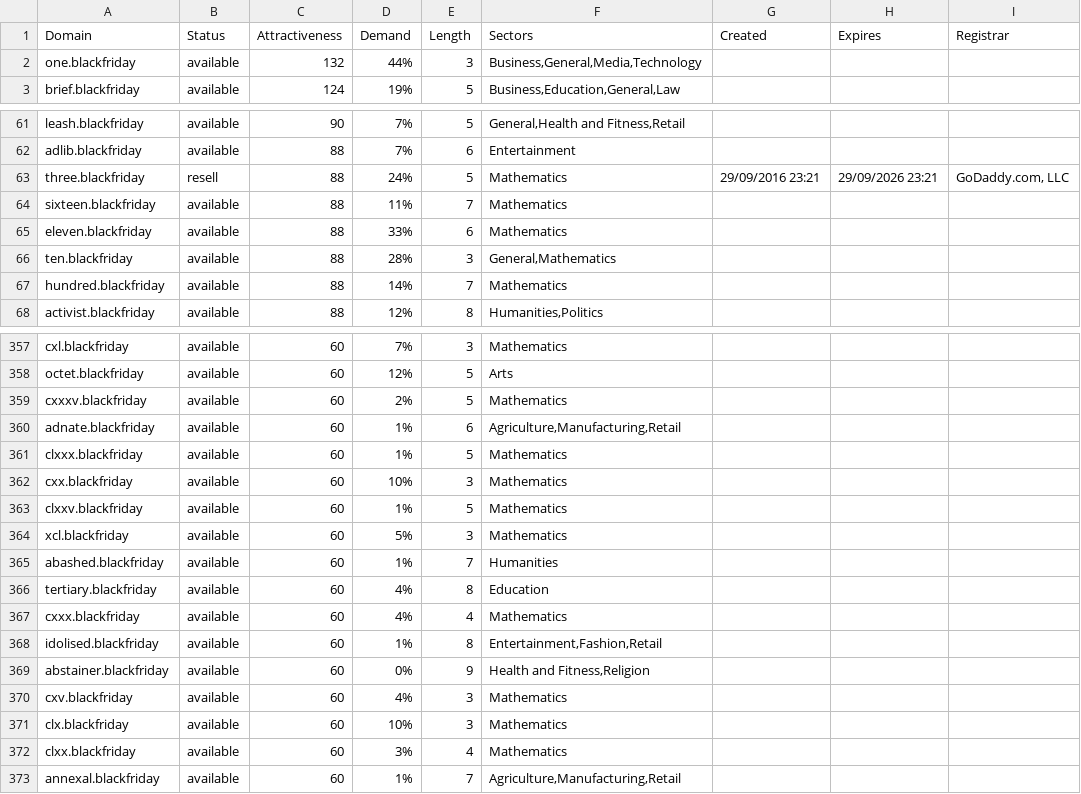
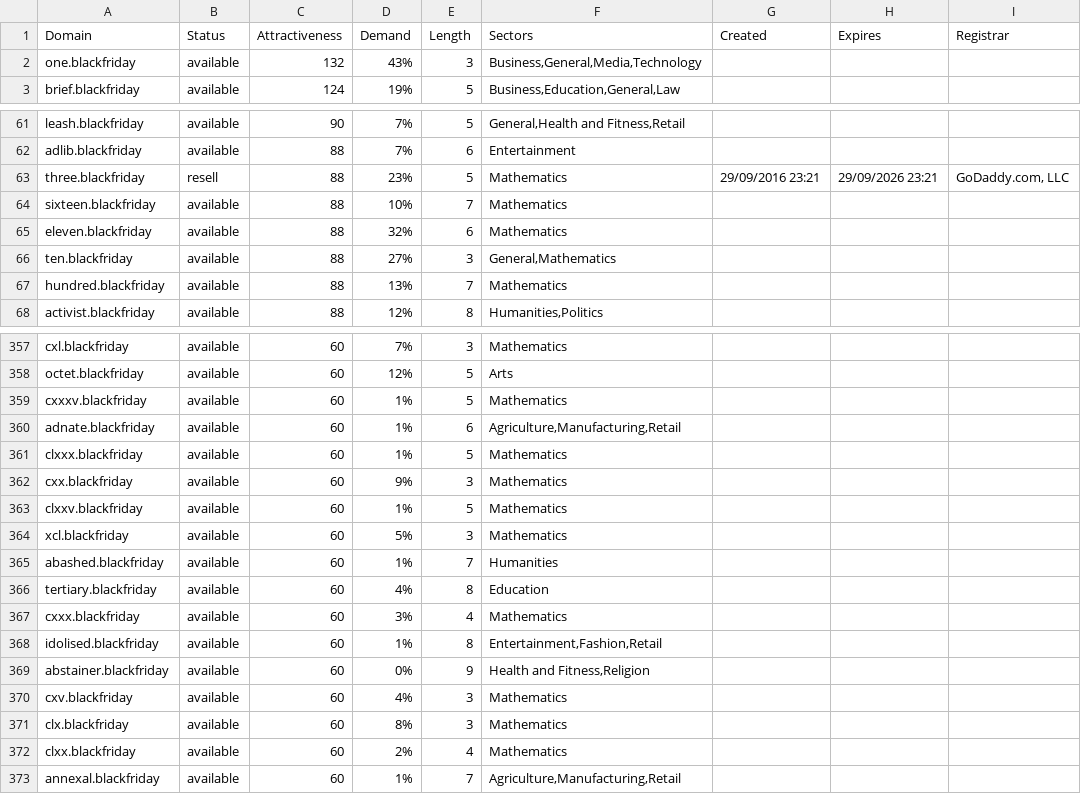
Before and after one commit to UniqueDomains/blackfriday-oneword-domains, a CSV file: blackfriday.csv, drawn as a sheet; only a part is shown, gaps mark what is left out; the diff covers the shown part only.

Commit message:
Domains update

```diff
--- a/blackfriday.csv
+++ b/blackfriday.csv
@@ -1,3 +1,3 @@
 Domain,Status,Attractiveness,Demand,Length,Sectors,Created,Expires,Registrar
-one.blackfriday,available,132,44%,3,"Business,General,Media,Technology",,,
+one.blackfriday,available,132,43%,3,"Business,General,Media,Technology",,,
 brief.blackfriday,available,124,19%,5,"Business,Education,General,Law",,,
@@ -62,7 +62,7 @@ leash.blackfriday,available,90,7%,5,"General,Health and Fitness,Retail",,,
 adlib.blackfriday,available,88,7%,6,Entertainment,,,
-three.blackfriday,resell,88,24%,5,Mathematics,29/09/2016 23:21,29/09/2026 23:21,"GoDaddy.com, LLC"
-sixteen.blackfriday,available,88,11%,7,Mathematics,,,
-eleven.blackfriday,available,88,33%,6,Mathematics,,,
-ten.blackfriday,available,88,28%,3,"General,Mathematics",,,
-hundred.blackfriday,available,88,14%,7,Mathematics,,,
+three.blackfriday,resell,88,23%,5,Mathematics,29/09/2016 23:21,29/09/2026 23:21,"GoDaddy.com, LLC"
+sixteen.blackfriday,available,88,10%,7,Mathematics,,,
+eleven.blackfriday,available,88,32%,6,Mathematics,,,
+ten.blackfriday,available,88,27%,3,"General,Mathematics",,,
+hundred.blackfriday,available,88,13%,7,Mathematics,,,
 activist.blackfriday,available,88,12%,8,"Humanities,Politics",,,
@@ -358,6 +358,6 @@ cxl.blackfriday,available,60,7%,3,Mathematics,,,
 octet.blackfriday,available,60,12%,5,Arts,,,
-cxxxv.blackfriday,available,60,2%,5,Mathematics,,,
+cxxxv.blackfriday,available,60,1%,5,Mathematics,,,
 adnate.blackfriday,available,60,1%,6,"Agriculture,Manufacturing,Retail",,,
 clxxx.blackfriday,available,60,1%,5,Mathematics,,,
-cxx.blackfriday,available,60,10%,3,Mathematics,,,
+cxx.blackfriday,available,60,9%,3,Mathematics,,,
 clxxv.blackfriday,available,60,1%,5,Mathematics,,,
@@ -366,3 +366,3 @@ abashed.blackfriday,available,60,1%,7,Humanities,,,
 tertiary.blackfriday,available,60,4%,8,Education,,,
-cxxx.blackfriday,available,60,4%,4,Mathematics,,,
+cxxx.blackfriday,available,60,3%,4,Mathematics,,,
 idolised.blackfriday,available,60,1%,8,"Entertainment,Fashion,Retail",,,
@@ -370,4 +370,4 @@ abstainer.blackfriday,available,60,0%,9,"Health and Fitness,Religion",,,
 cxv.blackfriday,available,60,4%,3,Mathematics,,,
-clx.blackfriday,available,60,10%,3,Mathematics,,,
-clxx.blackfriday,available,60,3%,4,Mathematics,,,
+clx.blackfriday,available,60,8%,3,Mathematics,,,
+clxx.blackfriday,available,60,2%,4,Mathematics,,,
 annexal.blackfriday,available,60,1%,7,"Agriculture,Manufacturing,Retail",,,
```
Also changed, not shown: 51 edited cells elsewhere in this file, 2 other files.
